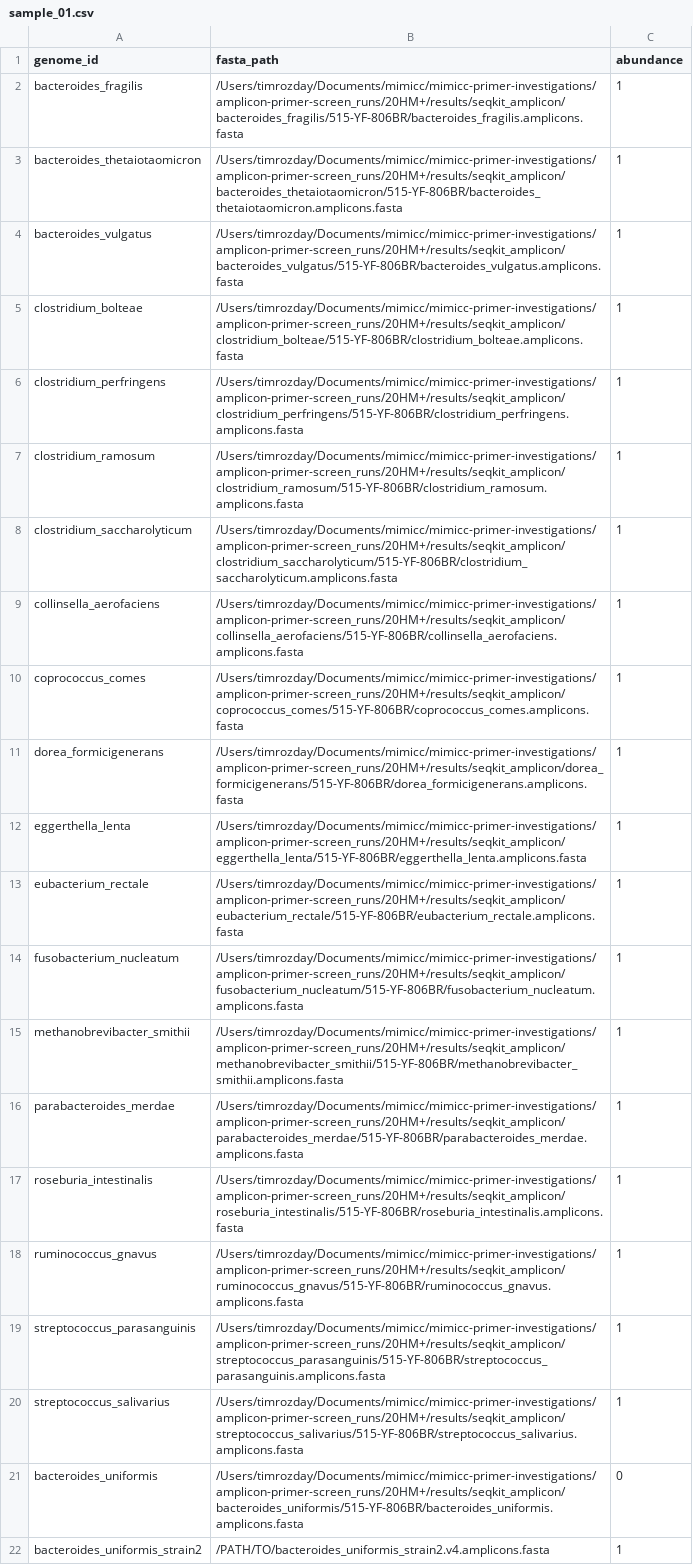
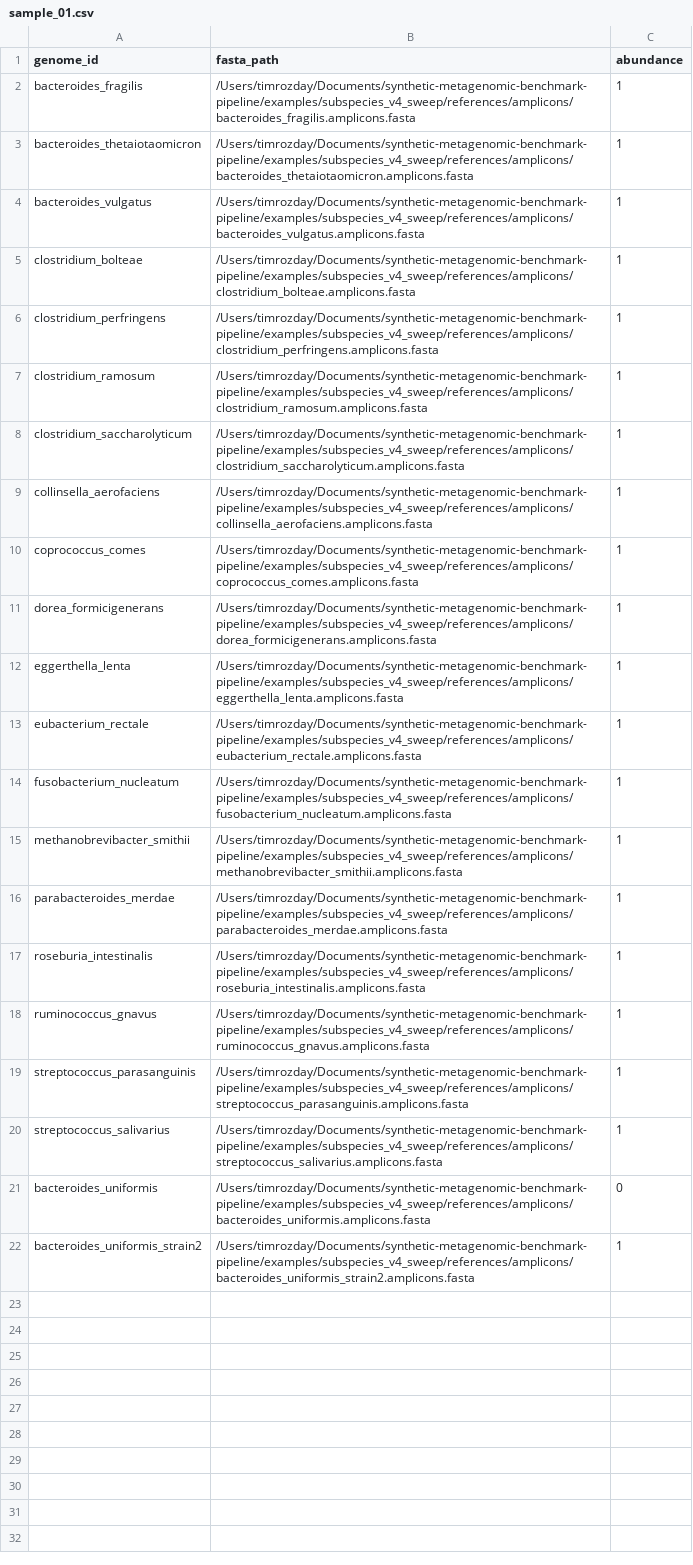
Before and after one commit to timrozday-mgnify/synthetic-metagenomic-benchmark-pipeline, a CSV file: examples/subspecies_v4_sweep/genomes/sample_01.csv, drawn as a sheet; the diff names each change by its address in the sheet, - before the commit and + after, or states it on an @@ line.

Commit message:
Simplify how the pipeline can be setup and run in a sweep by defining everything in a config yaml

```diff
--- a/examples/subspecies_v4_sweep/genomes/sample_01.csv
+++ b/examples/subspecies_v4_sweep/genomes/sample_01.csv
-B2 (fasta_path): /Users/timrozday/Documents/mimicc/mimicc-primer-investigations/amplicon-primer-screen_runs/20HM+/results/seqkit_amplicon/bacteroides_fragilis/515-YF-806BR/bacteroides_fragilis.amplicons.fasta
+B2 (fasta_path): /Users/timrozday/Documents/synthetic-metagenomic-benchmark-pipeline/examples/subspecies_v4_sweep/references/amplicons/bacteroides_fragilis.amplicons.fasta
-B3 (fasta_path): /Users/timrozday/Documents/mimicc/mimicc-primer-investigations/amplicon-primer-screen_runs/20HM+/results/seqkit_amplicon/bacteroides_thetaiotaomicron/515-YF-806BR/bacteroides_thetaiotaomicron.amplicons.fasta
+B3 (fasta_path): /Users/timrozday/Documents/synthetic-metagenomic-benchmark-pipeline/examples/subspecies_v4_sweep/references/amplicons/bacteroides_thetaiotaomicron.amplicons.fasta
-B4 (fasta_path): /Users/timrozday/Documents/mimicc/mimicc-primer-investigations/amplicon-primer-screen_runs/20HM+/results/seqkit_amplicon/bacteroides_vulgatus/515-YF-806BR/bacteroides_vulgatus.amplicons.fasta
+B4 (fasta_path): /Users/timrozday/Documents/synthetic-metagenomic-benchmark-pipeline/examples/subspecies_v4_sweep/references/amplicons/bacteroides_vulgatus.amplicons.fasta
-B5 (fasta_path): /Users/timrozday/Documents/mimicc/mimicc-primer-investigations/amplicon-primer-screen_runs/20HM+/results/seqkit_amplicon/clostridium_bolteae/515-YF-806BR/clostridium_bolteae.amplicons.fasta
+B5 (fasta_path): /Users/timrozday/Documents/synthetic-metagenomic-benchmark-pipeline/examples/subspecies_v4_sweep/references/amplicons/clostridium_bolteae.amplicons.fasta
-B6 (fasta_path): /Users/timrozday/Documents/mimicc/mimicc-primer-investigations/amplicon-primer-screen_runs/20HM+/results/seqkit_amplicon/clostridium_perfringens/515-YF-806BR/clostridium_perfringens.amplicons.fasta
+B6 (fasta_path): /Users/timrozday/Documents/synthetic-metagenomic-benchmark-pipeline/examples/subspecies_v4_sweep/references/amplicons/clostridium_perfringens.amplicons.fasta
-B7 (fasta_path): /Users/timrozday/Documents/mimicc/mimicc-primer-investigations/amplicon-primer-screen_runs/20HM+/results/seqkit_amplicon/clostridium_ramosum/515-YF-806BR/clostridium_ramosum.amplicons.fasta
+B7 (fasta_path): /Users/timrozday/Documents/synthetic-metagenomic-benchmark-pipeline/examples/subspecies_v4_sweep/references/amplicons/clostridium_ramosum.amplicons.fasta
-B8 (fasta_path): /Users/timrozday/Documents/mimicc/mimicc-primer-investigations/amplicon-primer-screen_runs/20HM+/results/seqkit_amplicon/clostridium_saccharolyticum/515-YF-806BR/clostridium_saccharolyticum.amplicons.fasta
+B8 (fasta_path): /Users/timrozday/Documents/synthetic-metagenomic-benchmark-pipeline/examples/subspecies_v4_sweep/references/amplicons/clostridium_saccharolyticum.amplicons.fasta
-B9 (fasta_path): /Users/timrozday/Documents/mimicc/mimicc-primer-investigations/amplicon-primer-screen_runs/20HM+/results/seqkit_amplicon/collinsella_aerofaciens/515-YF-806BR/collinsella_aerofaciens.amplicons.fasta
+B9 (fasta_path): /Users/timrozday/Documents/synthetic-metagenomic-benchmark-pipeline/examples/subspecies_v4_sweep/references/amplicons/collinsella_aerofaciens.amplicons.fasta
-B10 (fasta_path): /Users/timrozday/Documents/mimicc/mimicc-primer-investigations/amplicon-primer-screen_runs/20HM+/results/seqkit_amplicon/coprococcus_comes/515-YF-806BR/coprococcus_comes.amplicons.fasta
+B10 (fasta_path): /Users/timrozday/Documents/synthetic-metagenomic-benchmark-pipeline/examples/subspecies_v4_sweep/references/amplicons/coprococcus_comes.amplicons.fasta
-B11 (fasta_path): /Users/timrozday/Documents/mimicc/mimicc-primer-investigations/amplicon-primer-screen_runs/20HM+/results/seqkit_amplicon/dorea_formicigenerans/515-YF-806BR/dorea_formicigenerans.amplicons.fasta
+B11 (fasta_path): /Users/timrozday/Documents/synthetic-metagenomic-benchmark-pipeline/examples/subspecies_v4_sweep/references/amplicons/dorea_formicigenerans.amplicons.fasta
-B12 (fasta_path): /Users/timrozday/Documents/mimicc/mimicc-primer-investigations/amplicon-primer-screen_runs/20HM+/results/seqkit_amplicon/eggerthella_lenta/515-YF-806BR/eggerthella_lenta.amplicons.fasta
+B12 (fasta_path): /Users/timrozday/Documents/synthetic-metagenomic-benchmark-pipeline/examples/subspecies_v4_sweep/references/amplicons/eggerthella_lenta.amplicons.fasta
-B13 (fasta_path): /Users/timrozday/Documents/mimicc/mimicc-primer-investigations/amplicon-primer-screen_runs/20HM+/results/seqkit_amplicon/eubacterium_rectale/515-YF-806BR/eubacterium_rectale.amplicons.fasta
+B13 (fasta_path): /Users/timrozday/Documents/synthetic-metagenomic-benchmark-pipeline/examples/subspecies_v4_sweep/references/amplicons/eubacterium_rectale.amplicons.fasta
-B14 (fasta_path): /Users/timrozday/Documents/mimicc/mimicc-primer-investigations/amplicon-primer-screen_runs/20HM+/results/seqkit_amplicon/fusobacterium_nucleatum/515-YF-806BR/fusobacterium_nucleatum.amplicons.fasta
+B14 (fasta_path): /Users/timrozday/Documents/synthetic-metagenomic-benchmark-pipeline/examples/subspecies_v4_sweep/references/amplicons/fusobacterium_nucleatum.amplicons.fasta
-B15 (fasta_path): /Users/timrozday/Documents/mimicc/mimicc-primer-investigations/amplicon-primer-screen_runs/20HM+/results/seqkit_amplicon/methanobrevibacter_smithii/515-YF-806BR/methanobrevibacter_smithii.amplicons.fasta
+B15 (fasta_path): /Users/timrozday/Documents/synthetic-metagenomic-benchmark-pipeline/examples/subspecies_v4_sweep/references/amplicons/methanobrevibacter_smithii.amplicons.fasta
-B16 (fasta_path): /Users/timrozday/Documents/mimicc/mimicc-primer-investigations/amplicon-primer-screen_runs/20HM+/results/seqkit_amplicon/parabacteroides_merdae/515-YF-806BR/parabacteroides_merdae.amplicons.fasta
+B16 (fasta_path): /Users/timrozday/Documents/synthetic-metagenomic-benchmark-pipeline/examples/subspecies_v4_sweep/references/amplicons/parabacteroides_merdae.amplicons.fasta
-B17 (fasta_path): /Users/timrozday/Documents/mimicc/mimicc-primer-investigations/amplicon-primer-screen_runs/20HM+/results/seqkit_amplicon/roseburia_intestinalis/515-YF-806BR/roseburia_intestinalis.amplicons.fasta
+B17 (fasta_path): /Users/timrozday/Documents/synthetic-metagenomic-benchmark-pipeline/examples/subspecies_v4_sweep/references/amplicons/roseburia_intestinalis.amplicons.fasta
-B18 (fasta_path): /Users/timrozday/Documents/mimicc/mimicc-primer-investigations/amplicon-primer-screen_runs/20HM+/results/seqkit_amplicon/ruminococcus_gnavus/515-YF-806BR/ruminococcus_gnavus.amplicons.fasta
+B18 (fasta_path): /Users/timrozday/Documents/synthetic-metagenomic-benchmark-pipeline/examples/subspecies_v4_sweep/references/amplicons/ruminococcus_gnavus.amplicons.fasta
-B19 (fasta_path): /Users/timrozday/Documents/mimicc/mimicc-primer-investigations/amplicon-primer-screen_runs/20HM+/results/seqkit_amplicon/streptococcus_parasanguinis/515-YF-806BR/streptococcus_parasanguinis.amplicons.fasta
+B19 (fasta_path): /Users/timrozday/Documents/synthetic-metagenomic-benchmark-pipeline/examples/subspecies_v4_sweep/references/amplicons/streptococcus_parasanguinis.amplicons.fasta
-B20 (fasta_path): /Users/timrozday/Documents/mimicc/mimicc-primer-investigations/amplicon-primer-screen_runs/20HM+/results/seqkit_amplicon/streptococcus_salivarius/515-YF-806BR/streptococcus_salivarius.amplicons.fasta
+B20 (fasta_path): /Users/timrozday/Documents/synthetic-metagenomic-benchmark-pipeline/examples/subspecies_v4_sweep/references/amplicons/streptococcus_salivarius.amplicons.fasta
-B21 (fasta_path): /Users/timrozday/Documents/mimicc/mimicc-primer-investigations/amplicon-primer-screen_runs/20HM+/results/seqkit_amplicon/bacteroides_uniformis/515-YF-806BR/bacteroides_uniformis.amplicons.fasta
+B21 (fasta_path): /Users/timrozday/Documents/synthetic-metagenomic-benchmark-pipeline/examples/subspecies_v4_sweep/references/amplicons/bacteroides_uniformis.amplicons.fasta
-B22 (fasta_path): /PATH/TO/bacteroides_uniformis_strain2.v4.amplicons.fasta
+B22 (fasta_path): /Users/timrozday/Documents/synthetic-metagenomic-benchmark-pipeline/examples/subspecies_v4_sweep/references/amplicons/bacteroides_uniformis_strain2.amplicons.fasta
```
Also changed, not shown: examples/subspecies_v4_sweep/genomes/sample_02.csv, examples/subspecies_v4_sweep/genomes/sample_03.csv, 27 other files.
